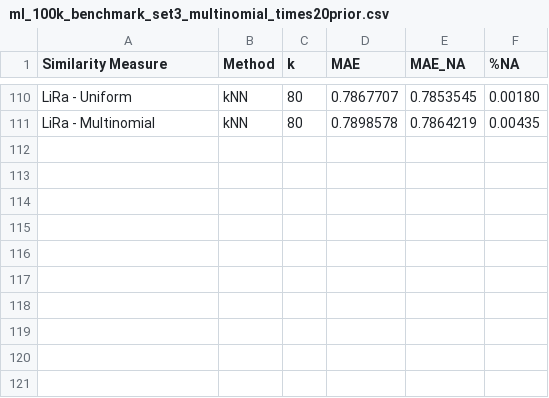
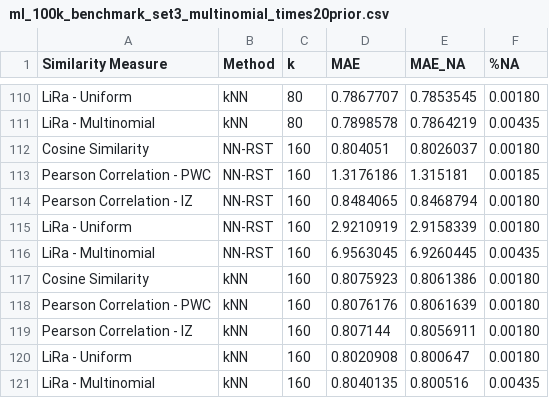
Before and after one commit to jacobmunson/RecommenderSystems, a CSV file: MovieLens Evaluation/ml_100k_benchmark_set3_multinomial_times20prior.csv, drawn as a sheet; only a part is shown, gaps mark what is left out.

Commit message:
Update ml_100k_benchmark_set3_multinomial_times20prior.csv

```diff
--- a/MovieLens Evaluation/ml_100k_benchmark_set3_multinomial_times20prior.csv
+++ b/MovieLens Evaluation/ml_100k_benchmark_set3_multinomial_times20prior.csv
@@ -111 +111,11 @@ LiRa - Uniform,    kNN, 80, 0.7867707, 0.7853545, 0.00180
 LiRa - Multinomial,    kNN, 80, 0.7898578, 0.7864219, 0.00435
+Cosine Similarity, NN-RST, 160,  0.804051, 0.8026037, 0.00180
+Pearson Correlation - PWC, NN-RST, 160, 1.3176186,  1.315181, 0.00185
+Pearson Correlation - IZ, NN-RST, 160, 0.8484065, 0.8468794, 0.00180
+LiRa - Uniform, NN-RST, 160, 2.9210919, 2.9158339, 0.00180
+LiRa - Multinomial, NN-RST, 160, 6.9563045, 6.9260445, 0.00435
+Cosine Similarity,    kNN, 160, 0.8075923, 0.8061386, 0.00180
+Pearson Correlation - PWC,    kNN, 160, 0.8076176, 0.8061639, 0.00180
+Pearson Correlation - IZ,    kNN, 160,  0.807144, 0.8056911, 0.00180
+LiRa - Uniform,    kNN, 160, 0.8020908,  0.800647, 0.00180
+LiRa - Multinomial,    kNN, 160, 0.8040135,  0.800516, 0.00435
```
